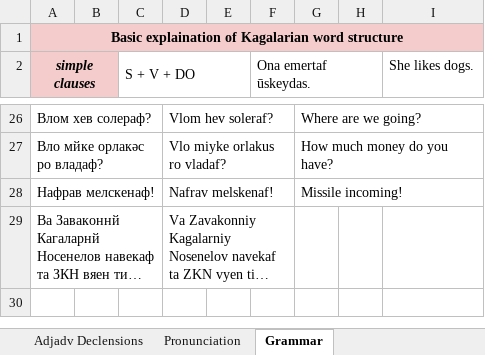
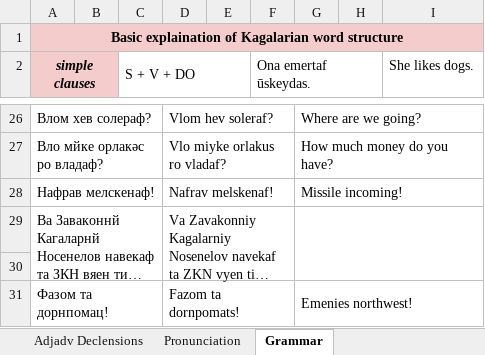
Before and after one commit to Oneo64/Starlattice, an Excel workbook: Conlangs/Kagalarian.xlsx, sheet Grammar, drawn as a sheet; only a part is shown, gaps mark what is left out; long unchanged cells end in …; values as stored, in another font and other column widths than the file's, no borders; charts and pictures not drawn; the diff names each change by its address in the sheet, - before the commit and + after, or states it on an @@ line.

```diff
--- a/Conlangs/Kagalarian.xlsx (sheet Grammar)
+++ b/Conlangs/Kagalarian.xlsx (sheet Grammar)
+G29:I30 merged
+row 30: (empty)
+row 31: Фазом та дорнпомац! |  |  | Fazom ta dornpomats! |  |  | Emenies northwest!
```
Also changed, not shown: sheet Kagalarian.
